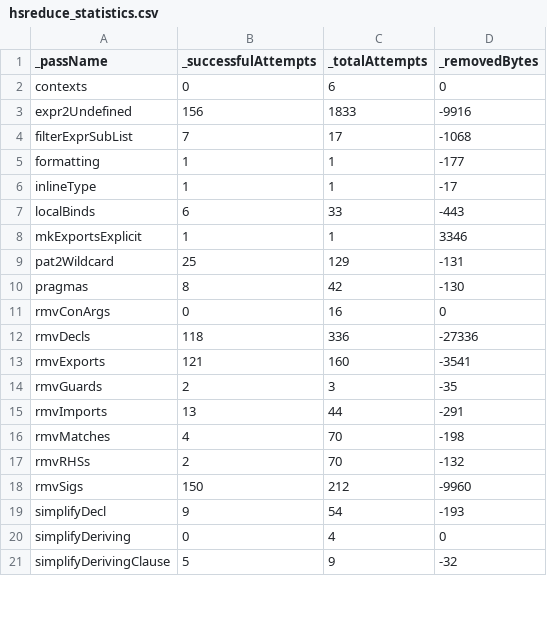
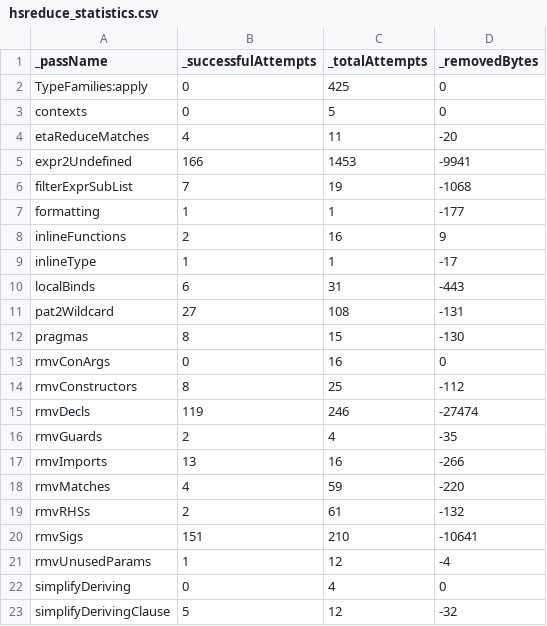
Before and after one commit to dnlkrgr/hsreduce-test-cases, a CSV file: ticket15696_2/hsreduce_statistics.csv, drawn as a sheet; only a part is shown; the diff covers the shown part only.

```diff
--- a/ticket15696_2/hsreduce_statistics.csv
+++ b/ticket15696_2/hsreduce_statistics.csv
@@ -1,21 +1,23 @@
 _passName,_successfulAttempts,_totalAttempts,_removedBytes
-contexts,0,6,0
-expr2Undefined,156,1833,-9916
-filterExprSubList,7,17,-1068
+TypeFamilies:apply,0,425,0
+contexts,0,5,0
+etaReduceMatches,4,11,-20
+expr2Undefined,166,1453,-9941
+filterExprSubList,7,19,-1068
 formatting,1,1,-177
+inlineFunctions,2,16,9
 inlineType,1,1,-17
-localBinds,6,33,-443
-mkExportsExplicit,1,1,3346
-pat2Wildcard,25,129,-131
-pragmas,8,42,-130
+localBinds,6,31,-443
+pat2Wildcard,27,108,-131
+pragmas,8,15,-130
 rmvConArgs,0,16,0
-rmvDecls,118,336,-27336
-rmvExports,121,160,-3541
-rmvGuards,2,3,-35
-rmvImports,13,44,-291
-rmvMatches,4,70,-198
-rmvRHSs,2,70,-132
-rmvSigs,150,212,-9960
-simplifyDecl,9,54,-193
+rmvConstructors,8,25,-112
+rmvDecls,119,246,-27474
+rmvGuards,2,4,-35
+rmvImports,13,16,-266
+rmvMatches,4,59,-220
+rmvRHSs,2,61,-132
+rmvSigs,151,210,-10641
+rmvUnusedParams,1,12,-4
 simplifyDeriving,0,4,0
-simplifyDerivingClause,5,9,-32
+simplifyDerivingClause,5,12,-32
```
Also changed, not shown: 2 added rows and 13 edited cells elsewhere in this file, ticket14040/hsreduce_performance.csv, ticket14270/hsreduce_performance.csv, 47 other files.
